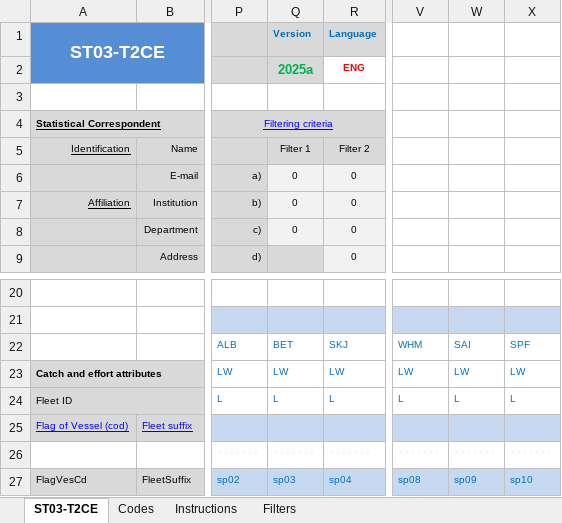
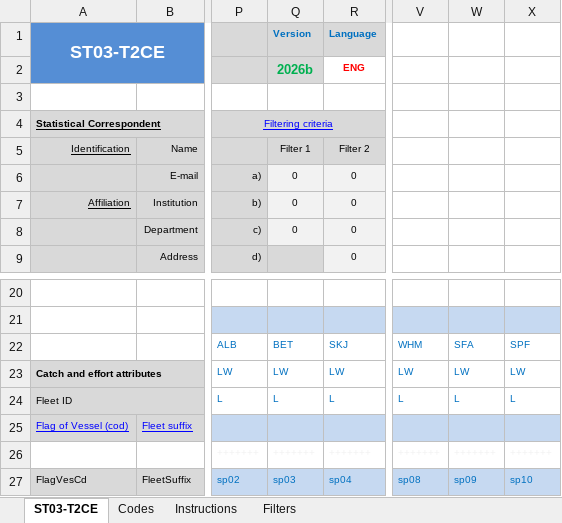
Before and after one commit to fdiwg/repfishr, an Excel workbook: inst/extdata/specs/ICCAT/templates/ST03-T2CE.xlsx, sheet ST03-T2CE, drawn as a sheet; only a part is shown, gaps mark what is left out; values as stored, in another font and other column widths than the file's, no borders; conditional formats and table styles not drawn; the diff names each change by its address in the sheet, - before the commit and + after, or states it on an @@ line.

```diff
--- a/inst/extdata/specs/ICCAT/templates/ST03-T2CE.xlsx (sheet ST03-T2CE)
+++ b/inst/extdata/specs/ICCAT/templates/ST03-T2CE.xlsx (sheet ST03-T2CE)
-Q2 (Version): 2025a
+Q2 (Version): 2026b
-W22: SAI
+W22: SFA
```
Also changed, not shown: sheet Codes, sheet Filters, inst/extdata/specs/ICCAT/templates/ST02-T1NC.xlsx, inst/extdata/specs/ICCAT/templates/ST04-T2SZ.xlsx.
